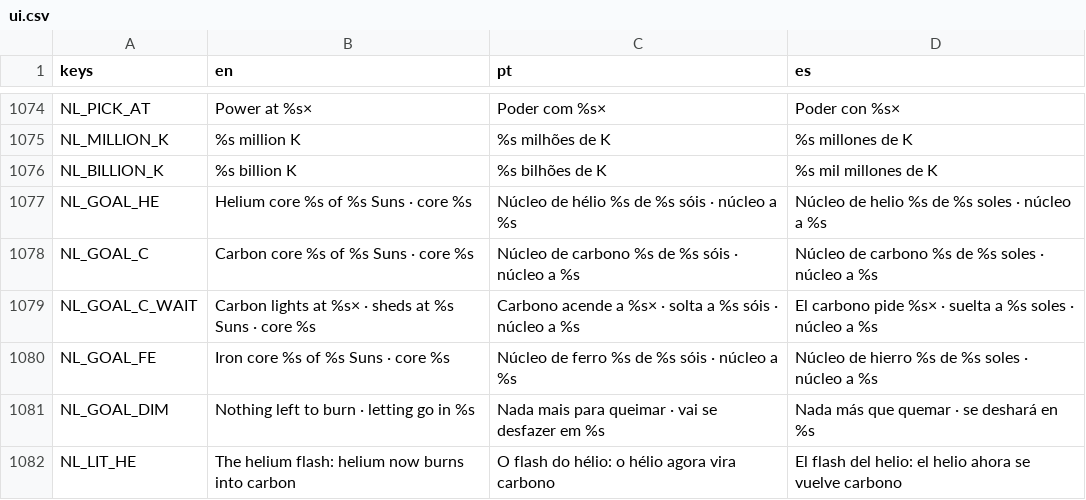
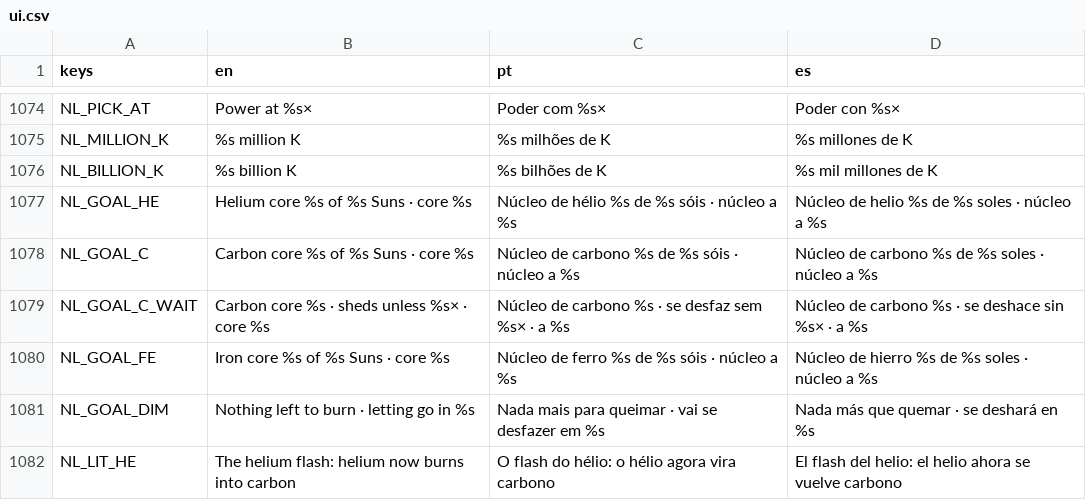
Before and after one commit to flavioriper/daily-games, a CSV file: locale/ui.csv, drawn as a sheet; only a part is shown, gaps mark what is left out.

Commit message:
fix(nightlight): the camera frames both stars, the carbon goal line, the birth's cue and hint

```diff
--- a/locale/ui.csv
+++ b/locale/ui.csv
@@ -1078,3 +1078,3 @@ NL_GOAL_HE,Helium core %s of %s Suns · core %s,Núcleo de hélio %s de %s sóis
 NL_GOAL_C,Carbon core %s of %s Suns · core %s,Núcleo de carbono %s de %s sóis · núcleo a %s,Núcleo de carbono %s de %s soles · núcleo a %s
-NL_GOAL_C_WAIT,Carbon lights at %s× · sheds at %s Suns · core %s,Carbono acende a %s× · solta a %s sóis · núcleo a %s,El carbono pide %s× · suelta a %s soles · núcleo a %s
+NL_GOAL_C_WAIT,Carbon core %s · sheds unless %s× · core %s,Núcleo de carbono %s · se desfaz sem %s× · a %s,Núcleo de carbono %s · se deshace sin %s× · a %s
 NL_GOAL_FE,Iron core %s of %s Suns · core %s,Núcleo de ferro %s de %s sóis · núcleo a %s,Núcleo de hierro %s de %s soles · núcleo a %s
```
Also changed, not shown: 3 other files.
